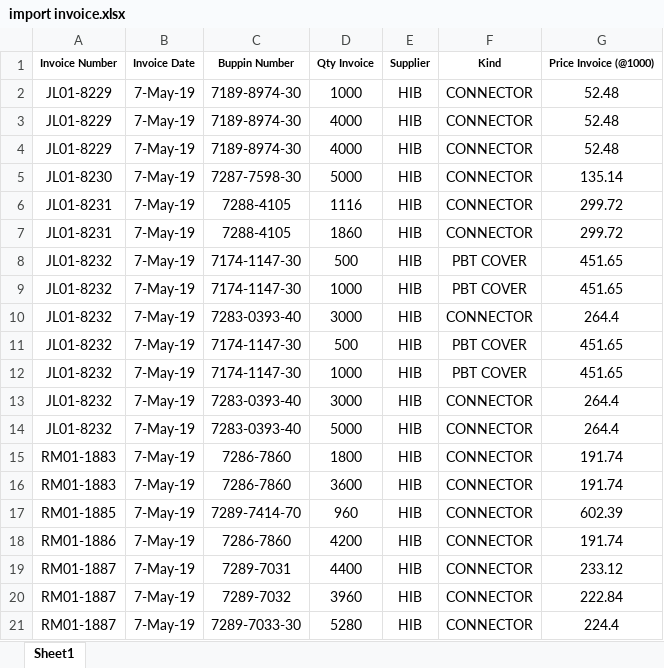
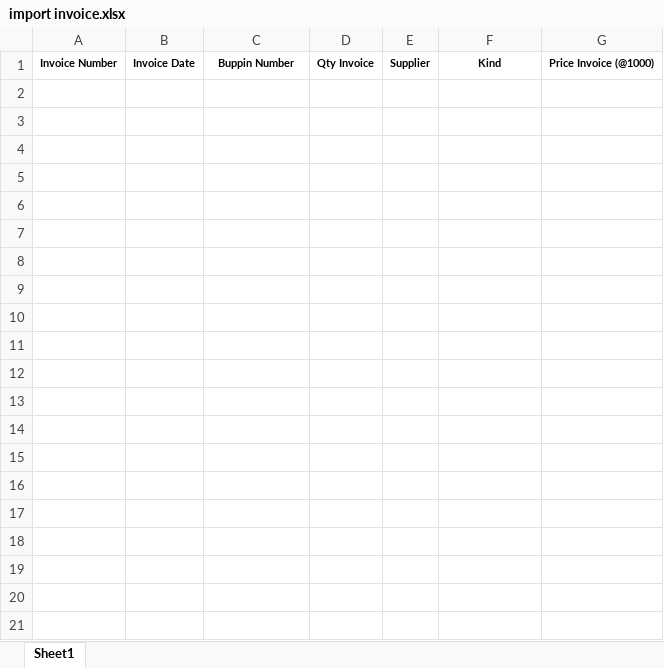
Before and after one commit to dinarpratnya12/fa_sai, an Excel workbook: excel/import invoice.xlsx, sheet Sheet1, drawn as a sheet; only a part is shown; values as stored, in another font and other column widths than the file's, no borders; the diff covers the shown part only; the diff names each change by its address in the sheet, - before the commit and + after, or states it on an @@ line.

```diff
--- a/excel/import invoice.xlsx (sheet Sheet1)
+++ b/excel/import invoice.xlsx (sheet Sheet1)
-row 2: JL01-8229 | 7-May-19 | 7189-8974-30 | 1000 | HIB | CONNECTOR | 52.48
-row 3: JL01-8229 | 7-May-19 | 7189-8974-30 | 4000 | HIB | CONNECTOR | 52.48
-row 4: JL01-8229 | 7-May-19 | 7189-8974-30 | 4000 | HIB | CONNECTOR | 52.48
-row 5: JL01-8230 | 7-May-19 | 7287-7598-30 | 5000 | HIB | CONNECTOR | 135.14
-row 6: JL01-8231 | 7-May-19 | 7288-4105 | 1116 | HIB | CONNECTOR | 299.72
-row 7: JL01-8231 | 7-May-19 | 7288-4105 | 1860 | HIB | CONNECTOR | 299.72
-row 8: JL01-8232 | 7-May-19 | 7174-1147-30 | 500 | HIB | PBT COVER | 451.65
-row 9: JL01-8232 | 7-May-19 | 7174-1147-30 | 1000 | HIB | PBT COVER | 451.65
-row 10: JL01-8232 | 7-May-19 | 7283-0393-40 | 3000 | HIB | CONNECTOR | 264.4
-row 11: JL01-8232 | 7-May-19 | 7174-1147-30 | 500 | HIB | PBT COVER | 451.65
-row 12: JL01-8232 | 7-May-19 | 7174-1147-30 | 1000 | HIB | PBT COVER | 451.65
-row 13: JL01-8232 | 7-May-19 | 7283-0393-40 | 3000 | HIB | CONNECTOR | 264.4
-row 14: JL01-8232 | 7-May-19 | 7283-0393-40 | 5000 | HIB | CONNECTOR | 264.4
-row 15: RM01-1883 | 7-May-19 | 7286-7860 | 1800 | HIB | CONNECTOR | 191.74
-row 16: RM01-1883 | 7-May-19 | 7286-7860 | 3600 | HIB | CONNECTOR | 191.74
-row 17: RM01-1885 | 7-May-19 | 7289-7414-70 | 960 | HIB | CONNECTOR | 602.39
-row 18: RM01-1886 | 7-May-19 | 7286-7860 | 4200 | HIB | CONNECTOR | 191.74
-row 19: RM01-1887 | 7-May-19 | 7289-7031 | 4400 | HIB | CONNECTOR | 233.12
-row 20: RM01-1887 | 7-May-19 | 7289-7032 | 3960 | HIB | CONNECTOR | 222.84
-row 21: RM01-1887 | 7-May-19 | 7289-7033-30 | 5280 | HIB | CONNECTOR | 224.4
```
Also changed, not shown: 16 removed rows elsewhere in this sheet, 34 other files.
